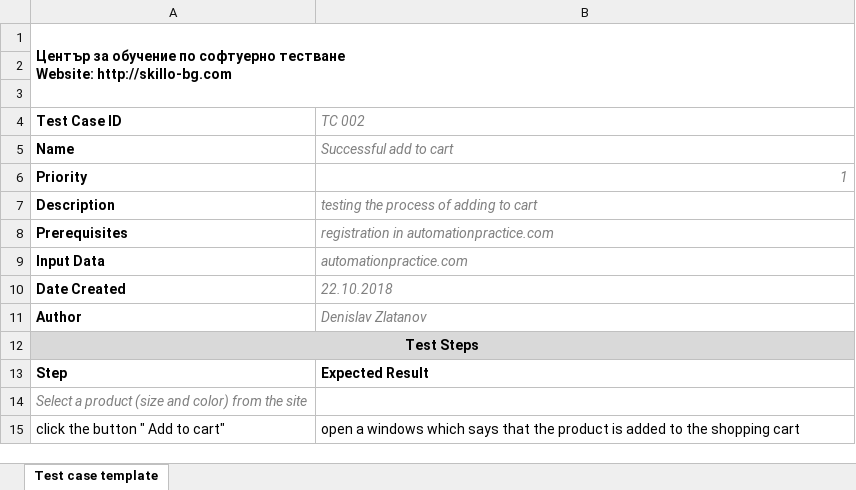
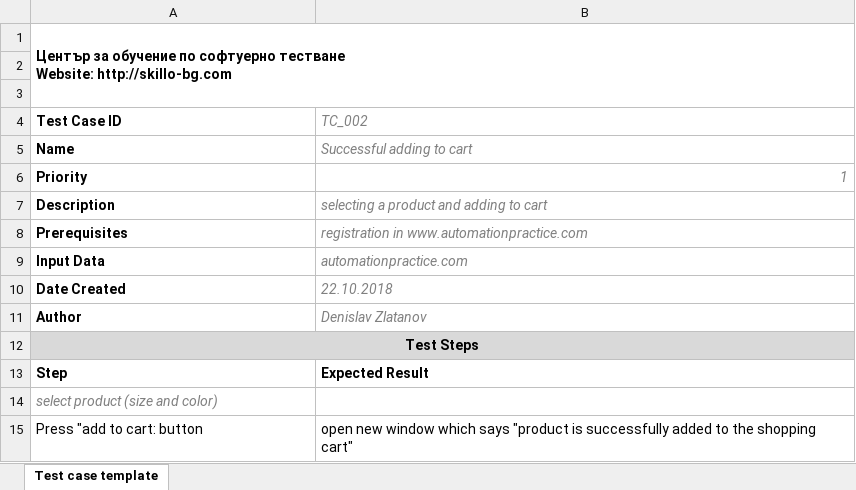
Before and after one commit to naskog/softwaretesting1008, an Excel workbook: Denislav Zlatanov/lesson 5/TC_002 successful add to cart.xlsx, sheet Test case template, drawn as a sheet; values as stored, in another font and other column widths than the file's, no borders; charts and pictures not drawn; removed rows and columns are numbered as before the commit, all else as after; the diff names each change by its address in the sheet, - before the commit and + after, or states it on an @@ line.

```diff
--- a/Denislav Zlatanov/lesson 5/TC_002 successful add to cart.xlsx (sheet Test case template)
+++ b/Denislav Zlatanov/lesson 5/TC_002 successful add to cart.xlsx (sheet Test case template)
-B4: TC 002
+B4: TC_002
-B5 (TC_002): Successful add to cart
+B5 (TC_002): Successful adding to cart
-B7 (TC_002): testing the process of adding to cart
+B7 (TC_002): selecting a product and adding to cart
-B8 (TC_002): registration in automationpractice.com
+B8 (TC_002): registration in www.automationpractice.com
-A14 (Test Case ID): Select a product (size and color) from the site
+A14 (Test Case ID): select product (size and color)
-row 15: click the button " Add to cart" | open a windows which says that the product is added to the shopping cart
+row 15: Press "add to cart: button | open new window which says "product is successfully added to the shopping cart"
```
Also changed, not shown: Denislav Zlatanov/lesson 5/TC_001 successful login.xlsx.
